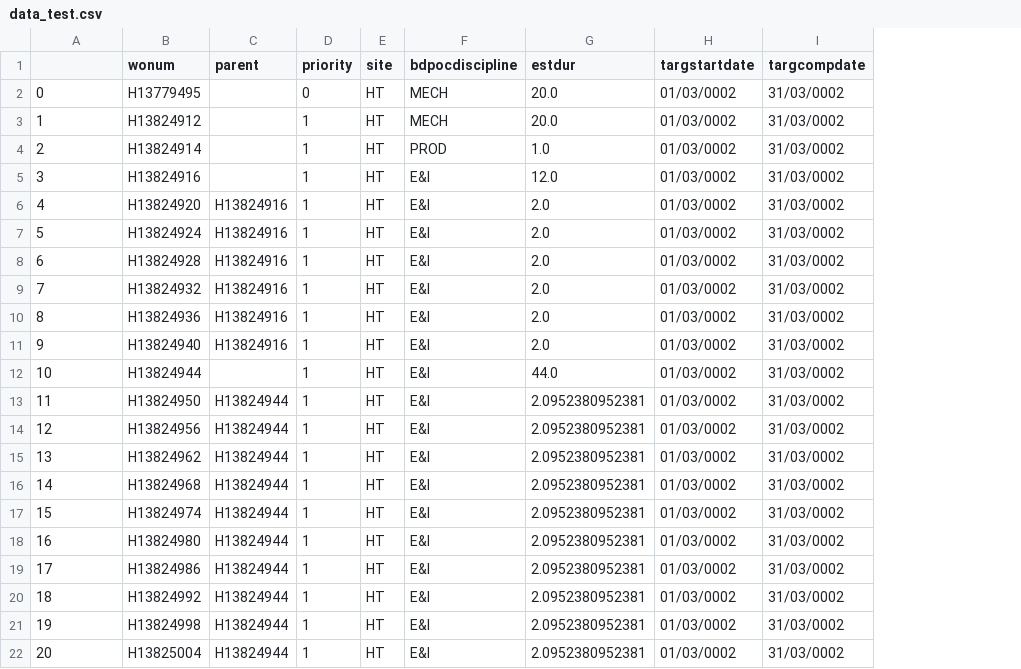
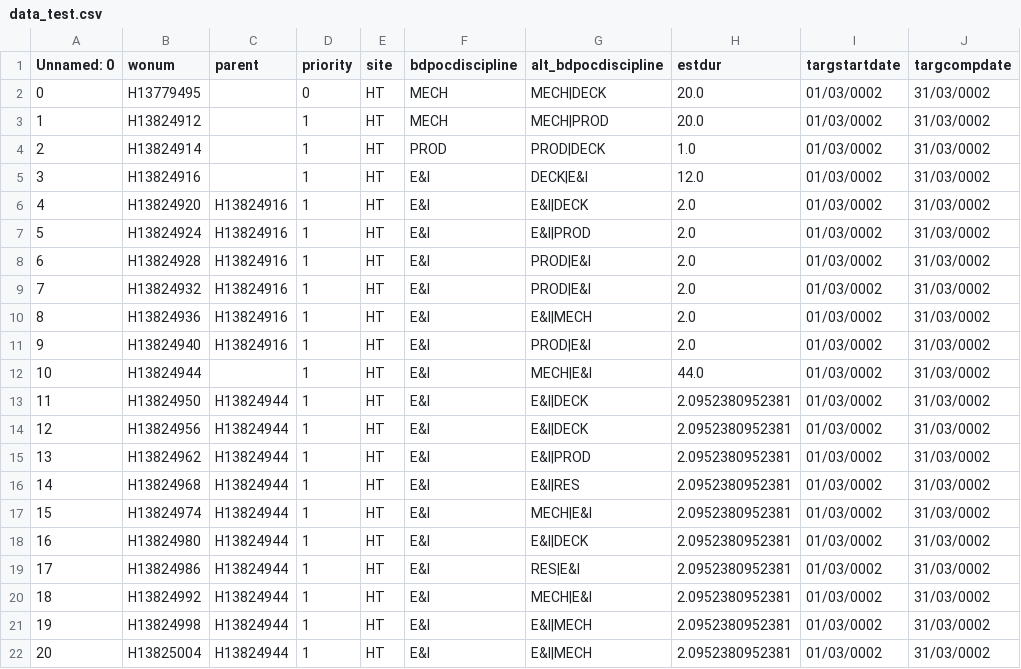
Before and after one commit to LeTriet17/NSGA-II-POC, a CSV file: code/data/data_test.csv, drawn as a sheet; only a part is shown; the diff names each change by its address in the sheet, - before the commit and + after, or states it on an @@ line.

```diff
--- a/code/data/data_test.csv
+++ b/code/data/data_test.csv
+column G (alt_bdpocdiscipline), rows 2-22: MECH|DECK | MECH|PROD | PROD|DECK | DECK|E&I | E&I|DECK | E&I|PROD | PROD|E&I | PROD|E&I | E&I|MECH | PROD|E&I | MECH|E&I | E&I|DECK | E&I|DECK | E&I|PROD | E&I|RES | MECH|E&I | E&I|DECK | RES|E&I | MECH|E&I | E&I|MECH | E&I|MECH
-A1: (empty)
+A1: Unnamed: 0
```
Also changed, not shown: 6 other files.
